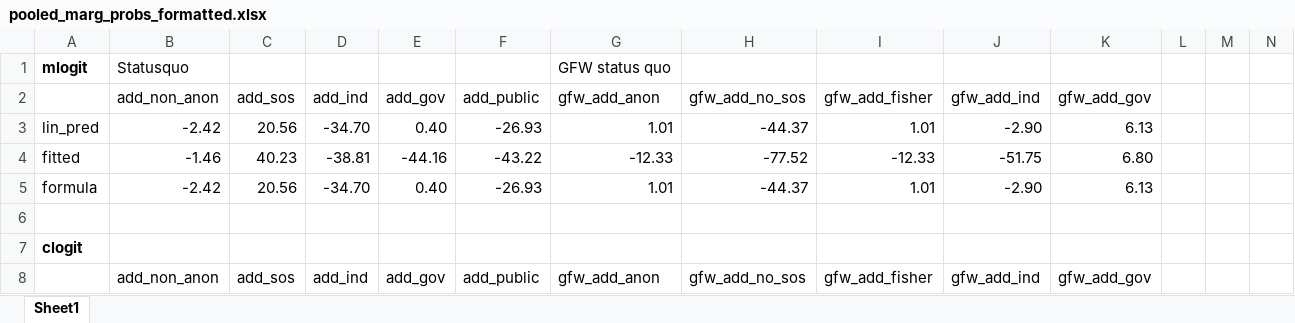
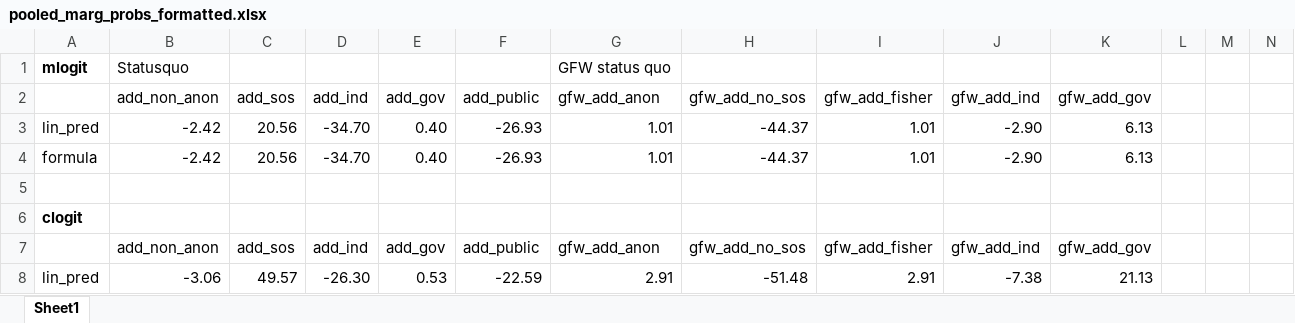
Before and after one commit to Panga-Watch/DRCE-Analysis, an Excel workbook: output/pooled_marg_probs_formatted.xlsx, sheet Sheet1, drawn as a sheet; only a part is shown; the shorter side is filled out with more unchanged rows; values as stored, in another font and other column widths than the file's, no borders; the diff names each change by its address in the sheet, - before the commit and + after, or states it on an @@ line.

```diff
--- a/output/pooled_marg_probs_formatted.xlsx (sheet Sheet1)
+++ b/output/pooled_marg_probs_formatted.xlsx (sheet Sheet1)
-row 4: fitted | -1.46 | 40.23 | -38.81 | -44.16 | -43.22 | -12.33 | -77.52 | -12.33 | -51.75 | 6.80
```
Also changed, not shown: 2 other files.
